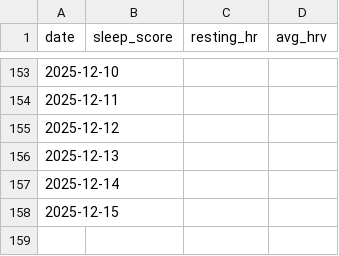
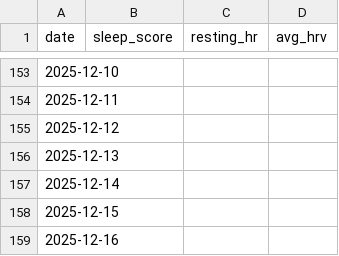
Before and after one commit to Goofy2001/TriathlonDashboard, a CSV file: garmin_metrics_log.csv, drawn as a sheet; only a part is shown, gaps mark what is left out.

```diff
--- a/garmin_metrics_log.csv
+++ b/garmin_metrics_log.csv
@@ -158 +158,2 @@ date,sleep_score,resting_hr,avg_hrv
 2025-12-15,,,
+2025-12-16,,,
```
Also changed, not shown: 3 other files.
